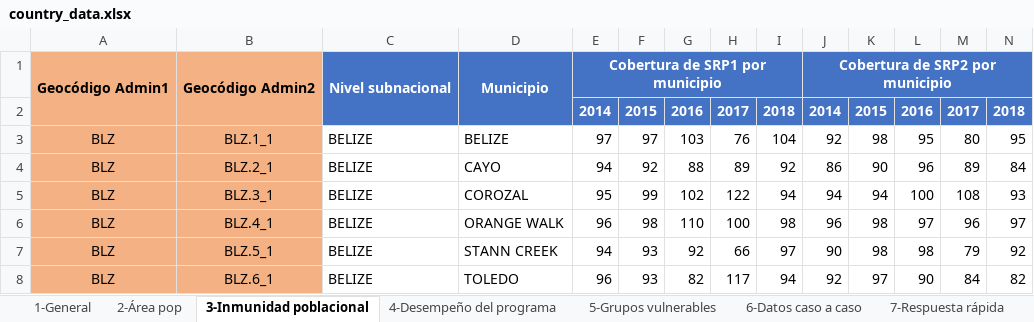
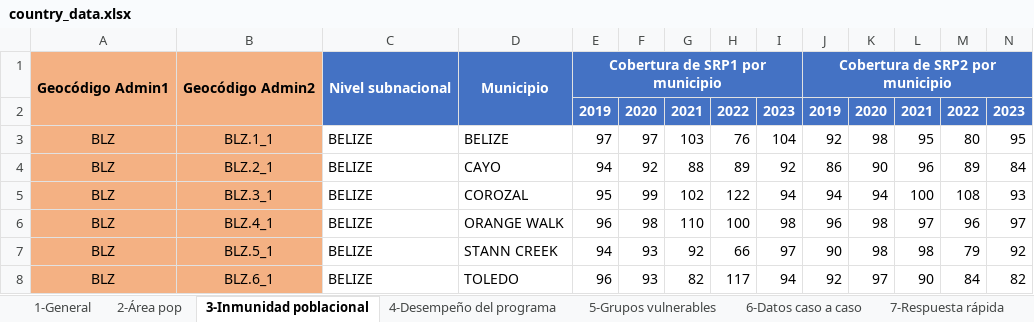
Before and after one commit to IM-Data-PAHO/mr-risk-assessment-regional, an Excel workbook: src/Data/country_data.xlsx, sheet 3-Inmunidad poblacional, drawn as a sheet; only a part is shown; values as stored, in another font and other column widths than the file's, no borders; removed rows and columns are numbered as before the commit, all else as after; rows hold the shown columns only; the diff names each change by its address in the sheet, - before the commit and + after, or states it on an @@ line.

```diff
--- a/src/Data/country_data.xlsx (sheet 3-Inmunidad poblacional)
+++ b/src/Data/country_data.xlsx (sheet 3-Inmunidad poblacional)
-row 2:  |  |  |  | 2014 | 2015 | 2016 | 2017 | 2018 | 2014 | 2015 | 2016 | 2017 | 2018
+row 2:  |  |  |  | 2019 | 2020 | 2021 | 2022 | 2023 | 2019 | 2020 | 2021 | 2022 | 2023
```
Also changed, not shown: sheet 6-Datos caso a caso, sheet 5-Grupos vulnerables, sheet 4-Desempeño del programa, sheet 7-Respuesta rápida, sheet 1-General, 1 other file.
